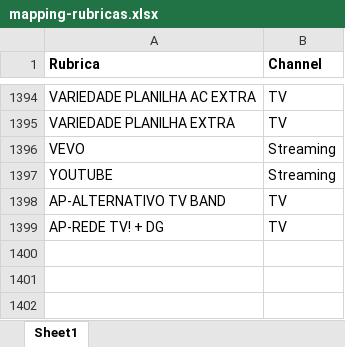
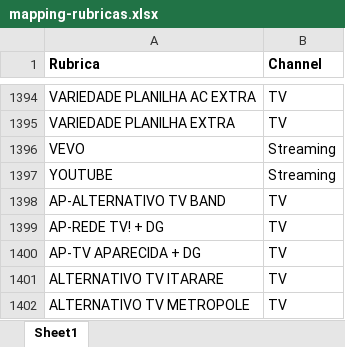
Before and after one commit to nasnuvensdev/nasnuvens-app, an Excel workbook: data/mapping/mapping-rubricas.xlsx, sheet Sheet1, drawn as a sheet; only a part is shown, gaps mark what is left out; values as stored, in another font and other column widths than the file's, no borders; conditional formats not drawn; the diff names each change by its address in the sheet, - before the commit and + after, or states it on an @@ line.

Commit message:
Adição novas rubricas

```diff
--- a/data/mapping/mapping-rubricas.xlsx (sheet Sheet1)
+++ b/data/mapping/mapping-rubricas.xlsx (sheet Sheet1)
+row 1400: AP-TV APARECIDA + DG | TV
+row 1401: ALTERNATIVO TV ITARARE | TV
+row 1402: ALTERNATIVO TV METROPOLE | TV
```
